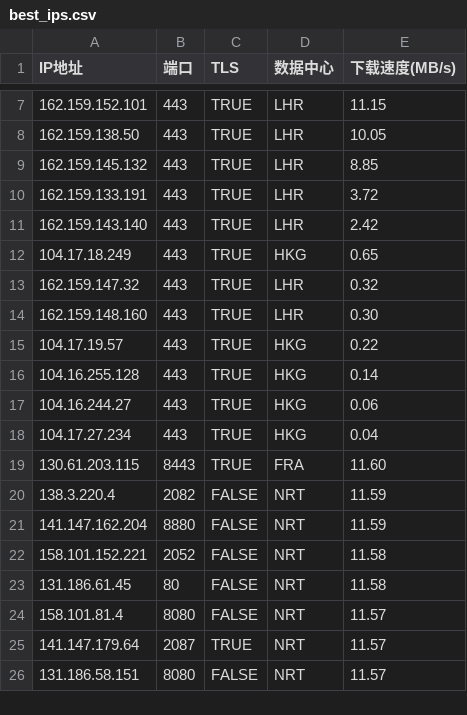
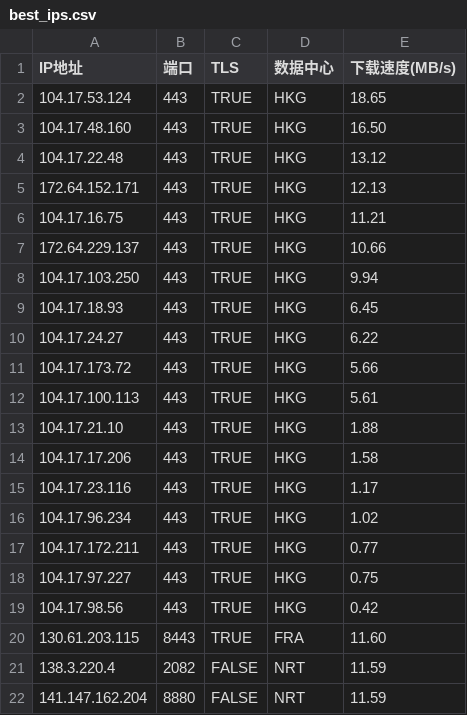
Before and after one commit to MarshallEriksen-Neura/WorkerVless2sub, a CSV file: best_ips.csv, drawn as a sheet; only a part is shown, gaps mark what is left out; the shorter side is filled out with more unchanged rows; the diff covers the shown part only.

Commit message:
Update best_ips.csv via local CFST (2026-09-01)

```diff
--- a/best_ips.csv
+++ b/best_ips.csv
@@ -7,13 +2,19 @@ IP地址,端口,TLS,数据中心,下载速度(MB/s)
-162.159.152.101,443,TRUE,LHR,11.15
-162.159.138.50,443,TRUE,LHR,10.05
-162.159.145.132,443,TRUE,LHR,8.85
-162.159.133.191,443,TRUE,LHR,3.72
-162.159.143.140,443,TRUE,LHR,2.42
-104.17.18.249,443,TRUE,HKG,0.65
-162.159.147.32,443,TRUE,LHR,0.32
-162.159.148.160,443,TRUE,LHR,0.30
-104.17.19.57,443,TRUE,HKG,0.22
-104.16.255.128,443,TRUE,HKG,0.14
-104.16.244.27,443,TRUE,HKG,0.06
-104.17.27.234,443,TRUE,HKG,0.04
+104.17.53.124,443,TRUE,HKG,18.65
+104.17.48.160,443,TRUE,HKG,16.50
+104.17.22.48,443,TRUE,HKG,13.12
+172.64.152.171,443,TRUE,HKG,12.13
+104.17.16.75,443,TRUE,HKG,11.21
+172.64.229.137,443,TRUE,HKG,10.66
+104.17.103.250,443,TRUE,HKG,9.94
+104.17.18.93,443,TRUE,HKG,6.45
+104.17.24.27,443,TRUE,HKG,6.22
+104.17.173.72,443,TRUE,HKG,5.66
+104.17.100.113,443,TRUE,HKG,5.61
+104.17.21.10,443,TRUE,HKG,1.88
+104.17.17.206,443,TRUE,HKG,1.58
+104.17.23.116,443,TRUE,HKG,1.17
+104.17.96.234,443,TRUE,HKG,1.02
+104.17.172.211,443,TRUE,HKG,0.77
+104.17.97.227,443,TRUE,HKG,0.75
+104.17.98.56,443,TRUE,HKG,0.42
 130.61.203.115,8443,TRUE,FRA,11.60
```
Also changed, not shown: 5 removed rows elsewhere in this file.
